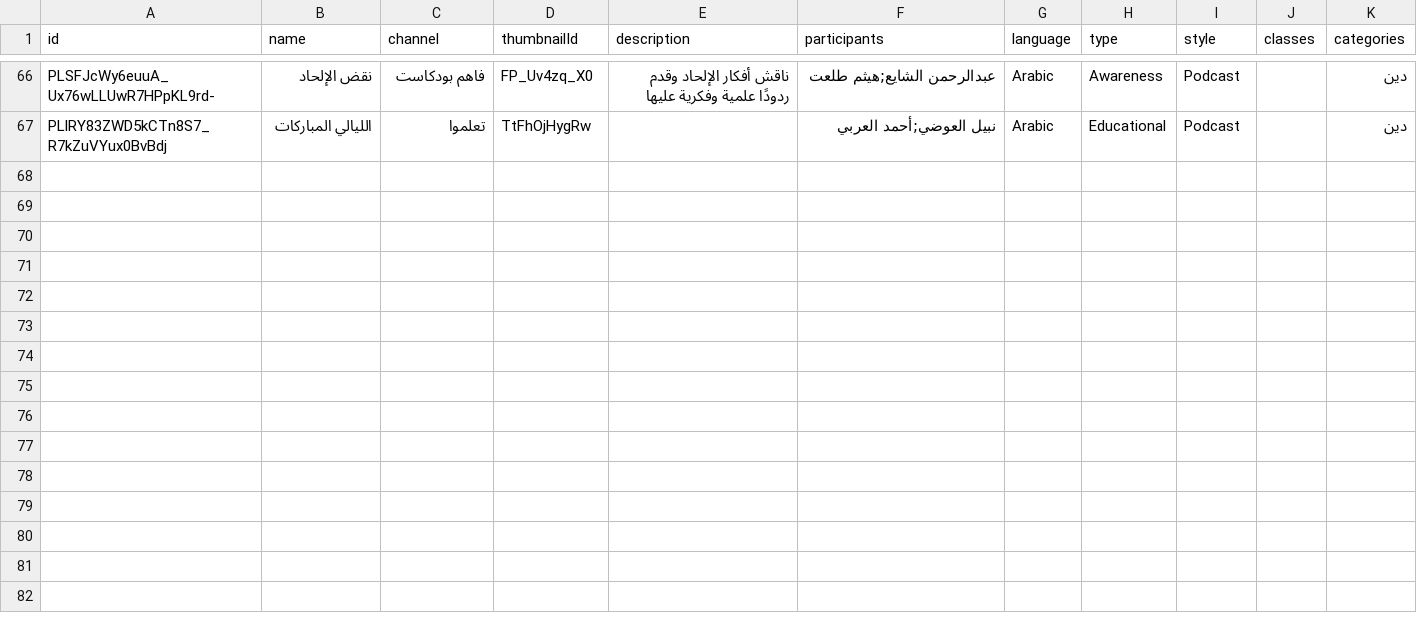
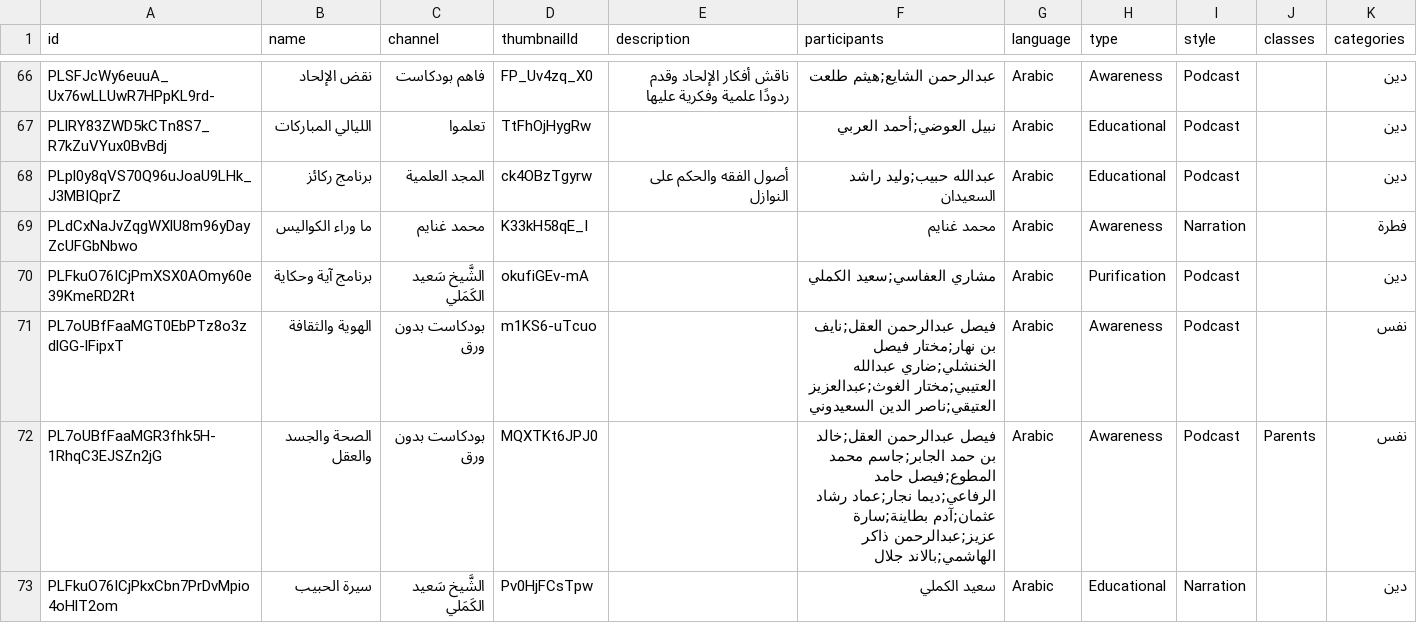
Before and after one commit to Assayyaad/Salasel, a CSV file: data/playlists.csv, drawn as a sheet; only a part is shown, gaps mark what is left out; the diff names each change by its address in the sheet, - before the commit and + after, or states it on an @@ line.

```diff
--- a/data/playlists.csv
+++ b/data/playlists.csv
+row 68: PLpl0y8qVS70Q96uJoaU9LHk_J3MBIQprZ | برنامج ركائز | المجد العلمية | ck4OBzTgyrw | أصول الفقه والحكم على النوازل | عبدالله حبيب;وليد راشد السعيدان | Arabic | Educational | Podcast |  | دين
+row 69: PLdCxNaJvZqgWXlU8m96yDayZcUFGbNbwo | ما وراء الكواليس | محمد غنايم | K33kH58qE_I |  | محمد غنايم | Arabic | Awareness | Narration |  | فطرة
+row 70: PLFkuO76ICjPmXSX0AOmy60e39KmeRD2Rt | برنامج آية وحكاية | الشَّيخ سَعيد الكَمَلي | okufiGEv-mA |  | مشاري العفاسي;سعيد الكملي | Arabic | Purification | Podcast |  | دين
+row 71: PL7oUBfFaaMGT0EbPTz8o3zdlGG-lFipxT | الهوية والثقافة | بودكاست بدون ورق | m1KS6-uTcuo |  | فيصل عبدالرحمن العقل;نايف بن نهار;مختار فيصل الخنشلي;ضاري عبدالله العتيبي;مختار الغوث;عبدالعزيز العتيقي;ناصر الدين السعيدوني | Arabic | Awareness | Podcast |  | نفس
+row 72: PL7oUBfFaaMGR3fhk5H-1RhqC3EJSZn2jG | الصحة والجسد والعقل | بودكاست بدون ورق | MQXTKt6JPJ0 |  | فيصل عبدالرحمن العقل;خالد بن حمد الجابر;جاسم محمد المطوع;فيصل حامد الرفاعي;ديما نجار;عماد رشاد عثمان;آدم بطاينة;سارة عزيز;عبدالرحمن ذاكر الهاشمي;بالاند جلال | Arabic | Awareness | Podcast | Parents | نفس
+row 73: PLFkuO76ICjPkxCbn7PrDvMpio4oHlT2om | سيرة الحبيب | الشَّيخ سَعيد الكَمَلي | Pv0HjFCsTpw |  | سعيد الكملي | Arabic | Educational | Narration |  | دين
```
Also changed, not shown: 6 other files.
